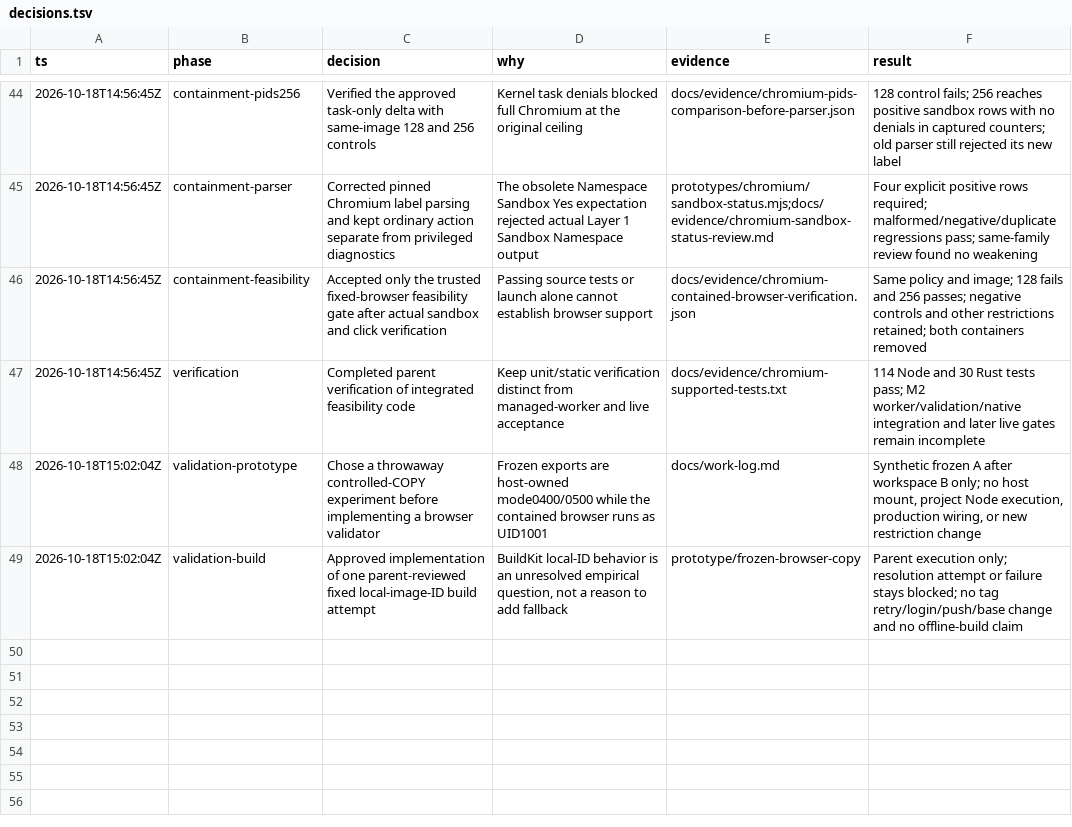
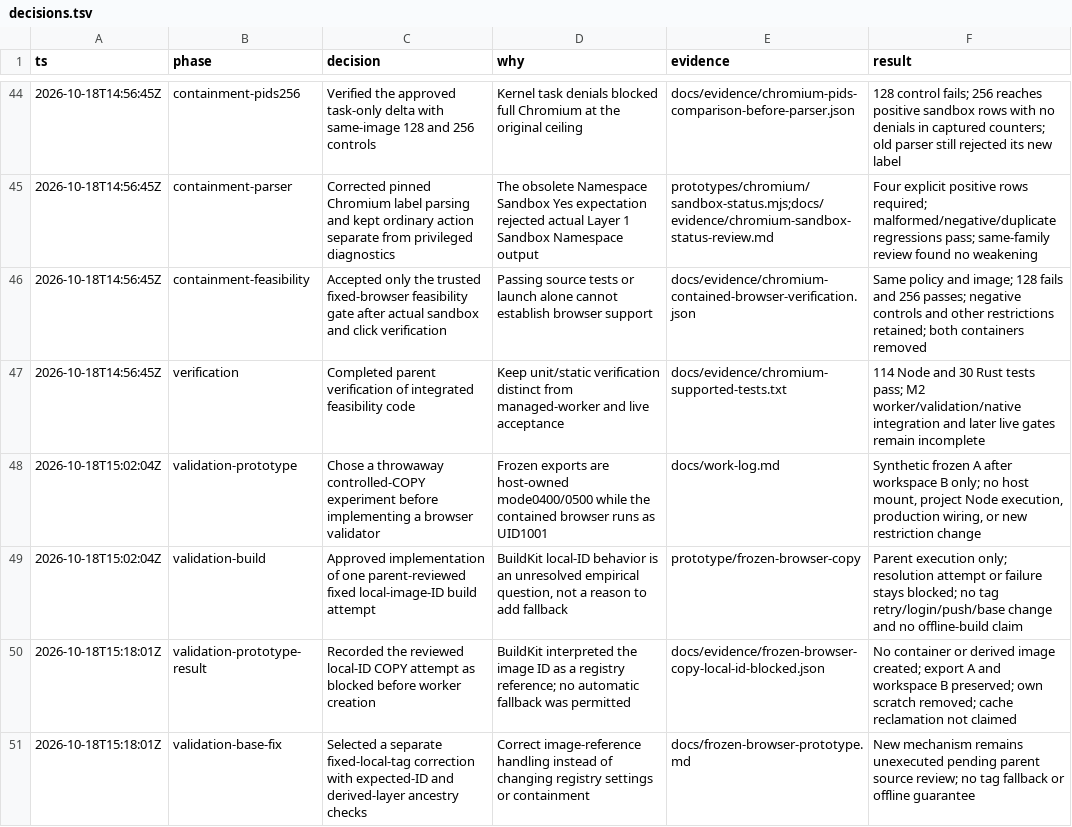
Before and after one commit to pasTa4667/eitri, a TSV file: decisions.tsv, drawn as a sheet; only a part is shown, gaps mark what is left out.

Commit message:
Record blocked local-ID COPY probe and bounded base-reference correction

```diff
--- a/decisions.tsv
+++ b/decisions.tsv
@@ -49 +49,3 @@ ts	phase	decision	why	evidence	result
 2026-10-18T15:02:04Z	validation-build	Approved implementation of one parent-reviewed fixed local-image-ID build attempt	BuildKit local-ID behavior is an unresolved empirical question, not a reason to add fallback	prototype/frozen-browser-copy	Parent execution only; resolution attempt or failure stays blocked; no tag retry/login/push/base change and no offline-build claim
+2026-10-18T15:18:01Z	validation-prototype-result	Recorded the reviewed local-ID COPY attempt as blocked before worker creation	BuildKit interpreted the image ID as a registry reference; no automatic fallback was permitted	docs/evidence/frozen-browser-copy-local-id-blocked.json	No container or derived image created; export A and workspace B preserved; own scratch removed; cache reclamation not claimed
+2026-10-18T15:18:01Z	validation-base-fix	Selected a separate fixed-local-tag correction with expected-ID and derived-layer ancestry checks	Correct image-reference handling instead of changing registry settings or containment	docs/frozen-browser-prototype.md	New mechanism remains unexecuted pending parent source review; no tag fallback or offline guarantee
```
Also changed, not shown: 3 other files.
